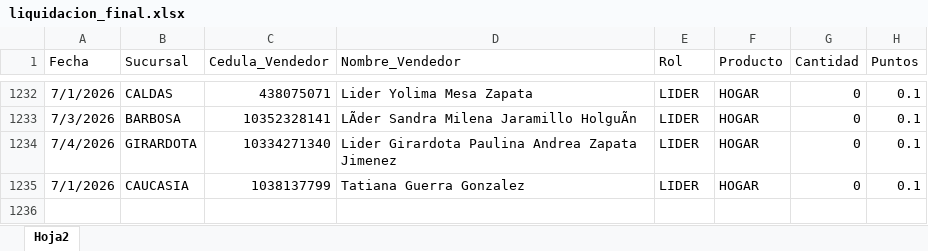
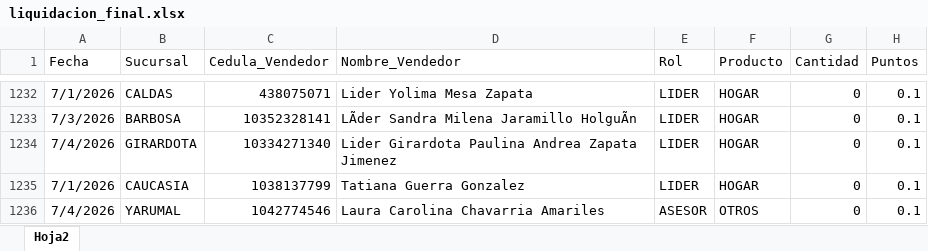
Before and after one commit to Paolam1903/juliocvs, an Excel workbook: data/liquidacion_final.xlsx, sheet Hoja2, drawn as a sheet; only a part is shown, gaps mark what is left out; values as stored, in another font and other column widths than the file's, no borders; the diff names each change by its address in the sheet, - before the commit and + after, or states it on an @@ line.

```diff
--- a/data/liquidacion_final.xlsx (sheet Hoja2)
+++ b/data/liquidacion_final.xlsx (sheet Hoja2)
+row 1236: 7/4/2026 | YARUMAL | 1042774546 | Laura Carolina Chavarria Amariles | ASESOR | OTROS | 0 | 0.1
```
Also changed, not shown: 2 other files.
